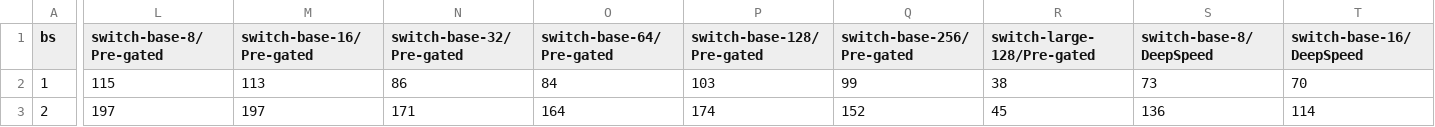
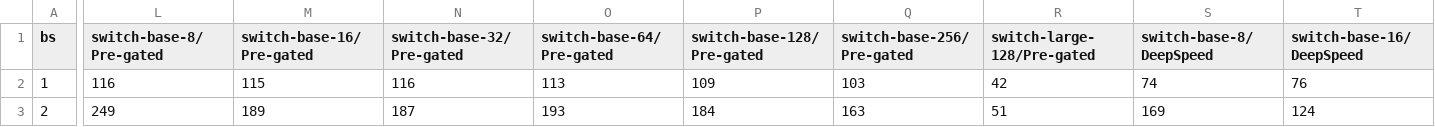
Before and after one commit to kaleid-liner/FasterTransformer, a CSV file: performance_data/throughputs.csv, drawn as a sheet; only a part is shown, gaps mark what is left out; the diff covers the shown part only; the diff names each change by its address in the sheet, - before the commit and + after, or states it on an @@ line.

```diff
--- a/performance_data/throughputs.csv
+++ b/performance_data/throughputs.csv
-L2 (switch-base-8/Pre-gated): 115
+L2 (switch-base-8/Pre-gated): 116
-M2 (switch-base-16/Pre-gated): 113
+M2 (switch-base-16/Pre-gated): 115
-N2 (switch-base-32/Pre-gated): 86
+N2 (switch-base-32/Pre-gated): 116
-O2 (switch-base-64/Pre-gated): 84
+O2 (switch-base-64/Pre-gated): 113
-P2 (switch-base-128/Pre-gated): 103
+P2 (switch-base-128/Pre-gated): 109
-Q2 (switch-base-256/Pre-gated): 99
+Q2 (switch-base-256/Pre-gated): 103
-R2 (switch-large-128/Pre-gated): 38
+R2 (switch-large-128/Pre-gated): 42
-S2 (switch-base-8/DeepSpeed): 73
+S2 (switch-base-8/DeepSpeed): 74
-T2 (switch-base-16/DeepSpeed): 70
+T2 (switch-base-16/DeepSpeed): 76
-L3 (switch-base-8/Pre-gated): 197
+L3 (switch-base-8/Pre-gated): 249
-M3 (switch-base-16/Pre-gated): 197
+M3 (switch-base-16/Pre-gated): 189
-N3 (switch-base-32/Pre-gated): 171
+N3 (switch-base-32/Pre-gated): 187
-O3 (switch-base-64/Pre-gated): 164
+O3 (switch-base-64/Pre-gated): 193
-P3 (switch-base-128/Pre-gated): 174
+P3 (switch-base-128/Pre-gated): 184
-Q3 (switch-base-256/Pre-gated): 152
+Q3 (switch-base-256/Pre-gated): 163
-R3 (switch-large-128/Pre-gated): 45
+R3 (switch-large-128/Pre-gated): 51
-S3 (switch-base-8/DeepSpeed): 136
+S3 (switch-base-8/DeepSpeed): 169
-T3 (switch-base-16/DeepSpeed): 114
+T3 (switch-base-16/DeepSpeed): 124
```
Also changed, not shown: 52 edited cells elsewhere in this file, performance_data/block_lats.csv.
